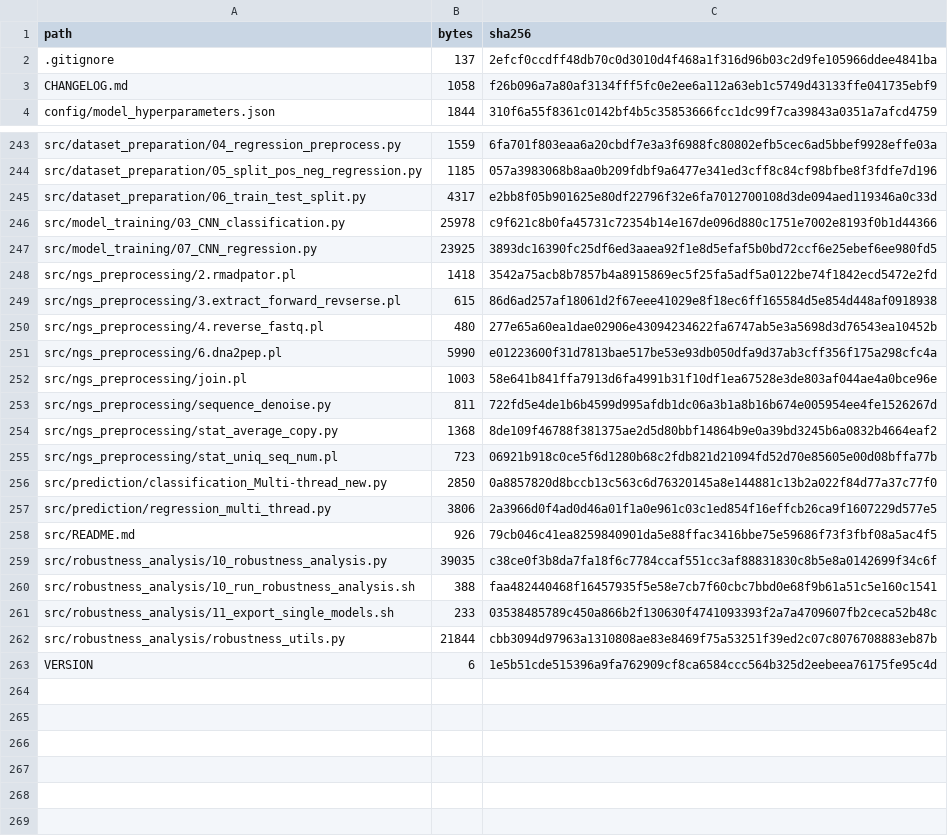
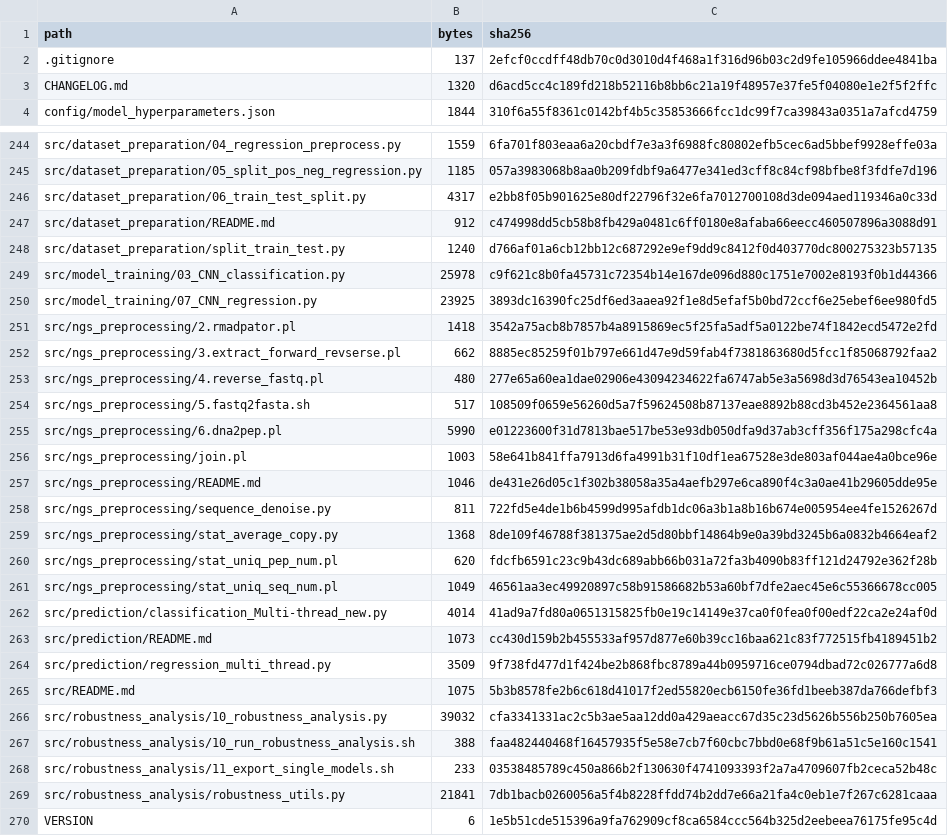
Before and after one commit to joeyyangzou/pTyr_superbinder, a TSV file: MANIFEST.tsv, drawn as a sheet; only a part is shown, gaps mark what is left out; the diff covers the shown part only.

Commit message:
Document complete ANCHOR workflow and update prediction scripts

```diff
--- a/MANIFEST.tsv
+++ b/MANIFEST.tsv
@@ -2,3 +2,3 @@ path	bytes	sha256
 .gitignore	137	2efcf0ccdff48db70c0d3010d4f468a1f316d96b03c2d9fe105966ddee4841ba
-CHANGELOG.md	1058	f26b096a7a80af3134fff5fc0e2ee6a112a63eb1c5749d43133ffe041735ebf9
+CHANGELOG.md	1320	d6acd5cc4c189fd218b52116b8bb6c21a19f48957e37fe5f04080e1e2f5f2ffc
 config/model_hyperparameters.json	1844	310f6a55f8361c0142bf4b5c35853666fcc1dc99f7ca39843a0351a7afcd4759
@@ -245,2 +246,4 @@ src/dataset_preparation/05_split_pos_neg_regression.py	1185	057a3983068b8aa0b209
 src/dataset_preparation/06_train_test_split.py	4317	e2bb8f05b901625e80df22796f32e6fa7012700108d3de094aed119346a0c33d
+src/dataset_preparation/README.md	912	c474998dd5cb58b8fb429a0481c6ff0180e8afaba66eecc460507896a3088d91
+src/dataset_preparation/split_train_test.py	1240	d766af01a6cb12bb12c687292e9ef9dd9c8412f0d403770dc800275323b57135
 src/model_training/03_CNN_classification.py	25978	c9f621c8b0fa45731c72354b14e167de096d880c1751e7002e8193f0b1d44366
@@ -248,16 +251,20 @@ src/model_training/07_CNN_regression.py	23925	3893dc16390fc25df6ed3aaea92f1e8d5e
 src/ngs_preprocessing/2.rmadpator.pl	1418	3542a75acb8b7857b4a8915869ec5f25fa5adf5a0122be74f1842ecd5472e2fd
-src/ngs_preprocessing/3.extract_forward_revserse.pl	615	86d6ad257af18061d2f67eee41029e8f18ec6ff165584d5e854d448af0918938
+src/ngs_preprocessing/3.extract_forward_revserse.pl	662	8885ec85259f01b797e661d47e9d59fab4f7381863680d5fcc1f85068792faa2
 src/ngs_preprocessing/4.reverse_fastq.pl	480	277e65a60ea1dae02906e43094234622fa6747ab5e3a5698d3d76543ea10452b
+src/ngs_preprocessing/5.fastq2fasta.sh	517	108509f0659e56260d5a7f59624508b87137eae8892b88cd3b452e2364561aa8
 src/ngs_preprocessing/6.dna2pep.pl	5990	e01223600f31d7813bae517be53e93db050dfa9d37ab3cff356f175a298cfc4a
 src/ngs_preprocessing/join.pl	1003	58e641b841ffa7913d6fa4991b31f10df1ea67528e3de803af044ae4a0bce96e
+src/ngs_preprocessing/README.md	1046	de431e26d05c1f302b38058a35a4aefb297e6ca890f4c3a0ae41b29605dde95e
 src/ngs_preprocessing/sequence_denoise.py	811	722fd5e4de1b6b4599d995afdb1dc06a3b1a8b16b674e005954ee4fe1526267d
 src/ngs_preprocessing/stat_average_copy.py	1368	8de109f46788f381375ae2d5d80bbf14864b9e0a39bd3245b6a0832b4664eaf2
-src/ngs_preprocessing/stat_uniq_seq_num.pl	723	06921b918c0ce5f6d1280b68c2fdb821d21094fd52d70e85605e00d08bffa77b
-src/prediction/classification_Multi-thread_new.py	2850	0a8857820d8bccb13c563c6d76320145a8e144881c13b2a022f84d77a37c77f0
-src/prediction/regression_multi_thread.py	3806	2a3966d0f4ad0d46a01f1a0e961c03c1ed854f16effcb26ca9f1607229d577e5
-src/README.md	926	79cb046c41ea8259840901da5e88ffac3416bbe75e59686f73f3fbf08a5ac4f5
-src/robustness_analysis/10_robustness_analysis.py	39035	c38ce0f3b8da7fa18f6c7784ccaf551cc3af88831830c8b5e8a0142699f34c6f
+src/ngs_preprocessing/stat_uniq_pep_num.pl	620	fdcfb6591c23c9b43dc689abb66b031a72fa3b4090b83ff121d24792e362f28b
+src/ngs_preprocessing/stat_uniq_seq_num.pl	1049	46561aa3ec49920897c58b91586682b53a60bf7dfe2aec45e6c55366678cc005
+src/prediction/classification_Multi-thread_new.py	4014	41ad9a7fd80a0651315825fb0e19c14149e37ca0f0fea0f00edf22ca2e24af0d
+src/prediction/README.md	1073	cc430d159b2b455533af957d877e60b39cc16baa621c83f772515fb4189451b2
+src/prediction/regression_multi_thread.py	3509	9f738fd477d1f424be2b868fbc8789a44b0959716ce0794dbad72c026777a6d8
+src/README.md	1075	5b3b8578fe2b6c618d41017f2ed55820ecb6150fe36fd1beeb387da766defbf3
+src/robustness_analysis/10_robustness_analysis.py	39032	cfa3341331ac2c5b3ae5aa12dd0a429aeacc67d35c23d5626b556b250b7605ea
 src/robustness_analysis/10_run_robustness_analysis.sh	388	faa482440468f16457935f5e58e7cb7f60cbc7bbd0e68f9b61a51c5e160c1541
 src/robustness_analysis/11_export_single_models.sh	233	03538485789c450a866b2f130630f4741093393f2a7a4709607fb2ceca52b48c
-src/robustness_analysis/robustness_utils.py	21844	cbb3094d97963a1310808ae83e8469f75a53251f39ed2c07c8076708883eb87b
+src/robustness_analysis/robustness_utils.py	21841	7db1bacb0260056a5f4b8228ffdd74b2dd7e66a21fa4c0eb1e7f267c6281caaa
 VERSION	6	1e5b51cde515396a9fa762909cf8ca6584ccc564b325d2eebeea76175fe95c4d
```
Also changed, not shown: 2 added rows, 1 removed row and 14 edited cells elsewhere in this file, 25 other files.
